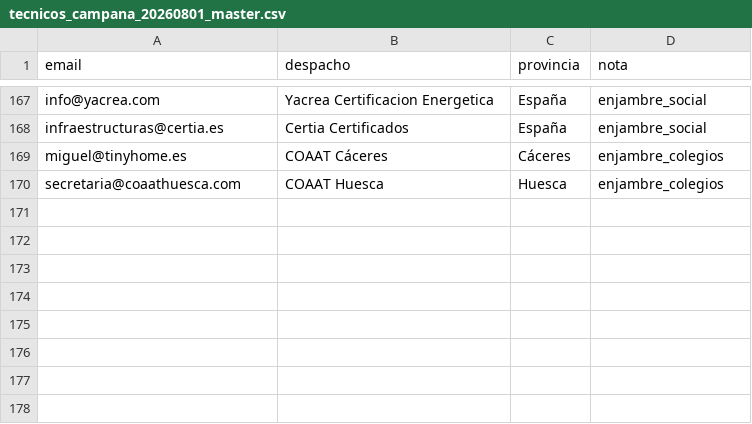
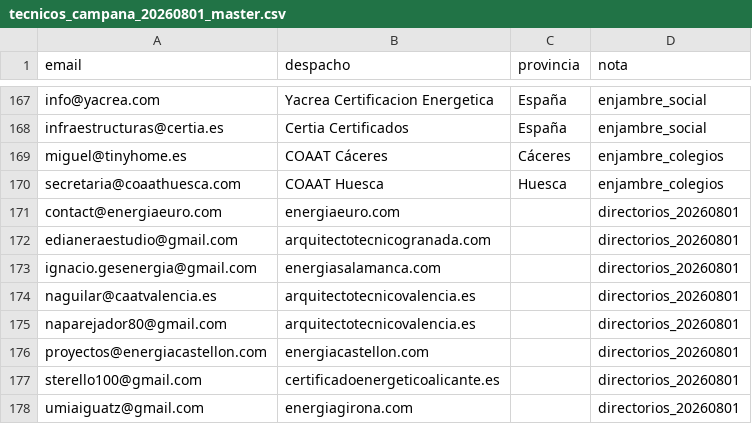
Before and after one commit to arstudio48/certificadoya, a CSV file: scripts/tecnicos_campana_20260801_master.csv, drawn as a sheet; only a part is shown, gaps mark what is left out.

Commit message:
feat(enjambre): +8 técnicos directorios (01-ago) — master 169→177

```diff
--- a/scripts/tecnicos_campana_20260801_master.csv
+++ b/scripts/tecnicos_campana_20260801_master.csv
@@ -170 +170,9 @@ miguel@tinyhome.es,COAAT Cáceres,Cáceres,enjambre_colegios
 secretaria@coaathuesca.com,COAAT Huesca,Huesca,enjambre_colegios
+contact@energiaeuro.com,energiaeuro.com,,directorios_20260801
+edianeraestudio@gmail.com,arquitectotecnicogranada.com,,directorios_20260801
+ignacio.gesenergia@gmail.com,energiasalamanca.com,,directorios_20260801
+naguilar@caatvalencia.es,arquitectotecnicovalencia.es,,directorios_20260801
+naparejador80@gmail.com,arquitectotecnicovalencia.es,,directorios_20260801
+proyectos@energiacastellon.com,energiacastellon.com,,directorios_20260801
+sterello100@gmail.com,certificadoenergeticoalicante.es,,directorios_20260801
+umiaiguatz@gmail.com,energiagirona.com,,directorios_20260801
```
Also changed, not shown: scripts/enjambre_foros_20260801.csv.
